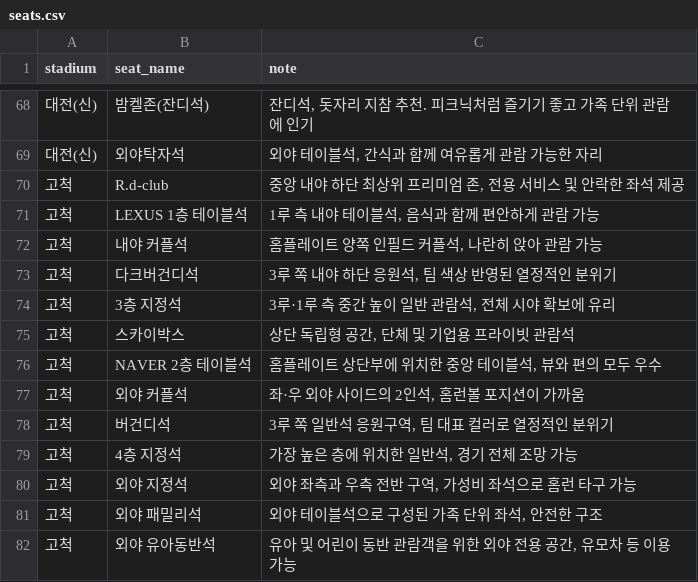
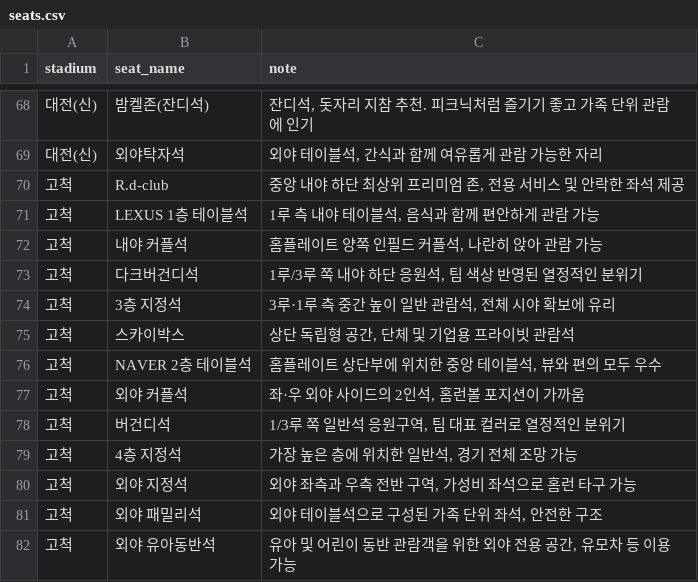
Before and after one commit to rladbstlr87/tothe_ballpark, a CSV file: data/seats.csv, drawn as a sheet; only a part is shown, gaps mark what is left out.

```diff
--- a/data/seats.csv
+++ b/data/seats.csv
@@ -72,3 +72,3 @@ stadium,seat_name,note
 고척,내야 커플석,"홈플레이트 양쪽 인필드 커플석, 나란히 앉아 관람 가능"
-고척,다크버건디석,"3루 쪽 내야 하단 응원석, 팀 색상 반영된 열정적인 분위기"
+고척,다크버건디석,"1루/3루 쪽 내야 하단 응원석, 팀 색상 반영된 열정적인 분위기"
 고척,3층 지정석,"3루·1루 측 중간 높이 일반 관람석, 전체 시야 확보에 유리"
@@ -77,3 +77,3 @@ stadium,seat_name,note
 고척,외야 커플석,"좌·우 외야 사이드의 2인석, 홈런볼 포지션이 가까움"
-고척,버건디석,"3루 쪽 일반석 응원구역, 팀 대표 컬러로 열정적인 분위기"
+고척,버건디석,"1/3루 쪽 일반석 응원구역, 팀 대표 컬러로 열정적인 분위기"
 고척,4층 지정석,"가장 높은 층에 위치한 일반석, 경기 전체 조망 가능"
```
Also changed, not shown: 11 other files.
